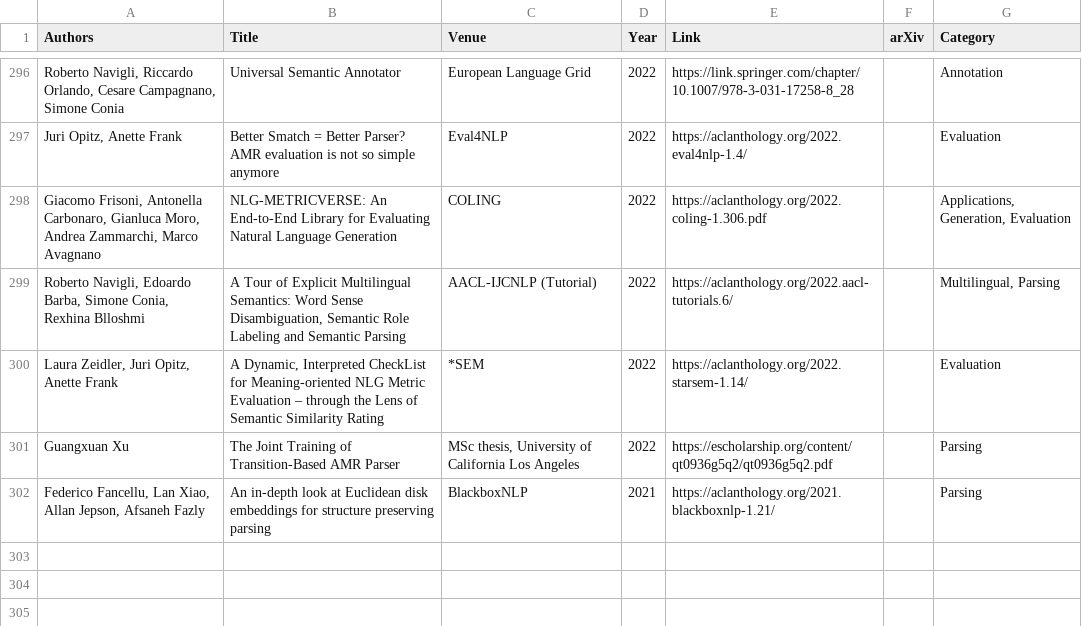
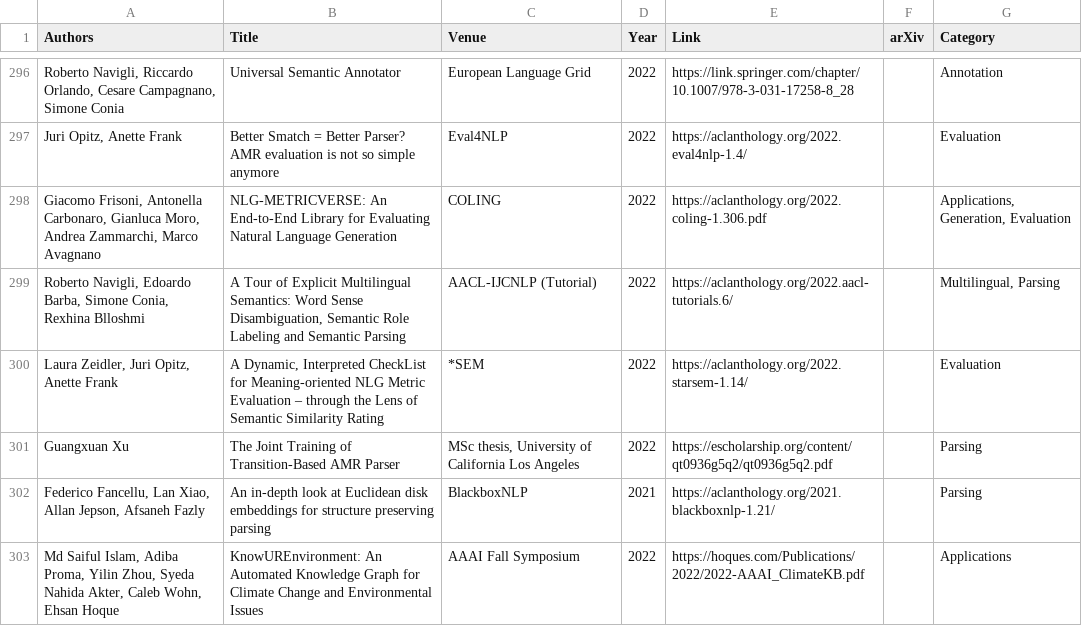
Before and after one commit to nert-nlp/AMR-Bibliography, a TSV file: data/amr_papers.tsv, drawn as a sheet; only a part is shown, gaps mark what is left out; the diff names each change by its address in the sheet, - before the commit and + after, or states it on an @@ line.

Commit message:
Update amr_papers.tsv

```diff
--- a/data/amr_papers.tsv
+++ b/data/amr_papers.tsv
+row 303: Md Saiful Islam, Adiba Proma, Yilin Zhou, Syeda Nahida Akter, Caleb Wohn, Ehsan Hoque | KnowUREnvironment: An Automated Knowledge Graph for Climate Change and Environmental Issues | AAAI Fall Symposium | 2022 | https://hoques.com/Publications/2022/2022-AAAI_ClimateKB.pdf |  | Applications
```
